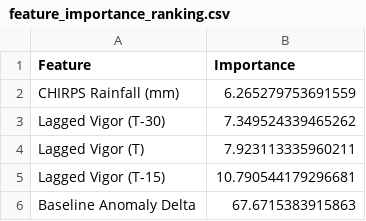
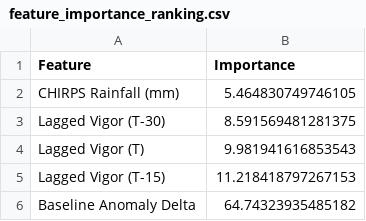
Before and after one commit to carloooseee/cavite-agri-watch, a CSV file: models/crop_stress_prediction/feature_importance_ranking.csv, drawn as a sheet.

Commit message:
crop stress prediction update

```diff
--- a/models/crop_stress_prediction/feature_importance_ranking.csv
+++ b/models/crop_stress_prediction/feature_importance_ranking.csv
@@ -1,6 +1,6 @@
 Feature,Importance
-CHIRPS Rainfall (mm),6.265279753691559
-Lagged Vigor (T-30),7.349524339465262
-Lagged Vigor (T),7.923113335960211
-Lagged Vigor (T-15),10.790544179296681
-Baseline Anomaly Delta,67.6715383915863
+CHIRPS Rainfall (mm),5.464830749746105
+Lagged Vigor (T-30),8.591569481281375
+Lagged Vigor (T),9.981941616853543
+Lagged Vigor (T-15),11.218418797267153
+Baseline Anomaly Delta,64.74323935485182
```
Also changed, not shown: 10 other files.
